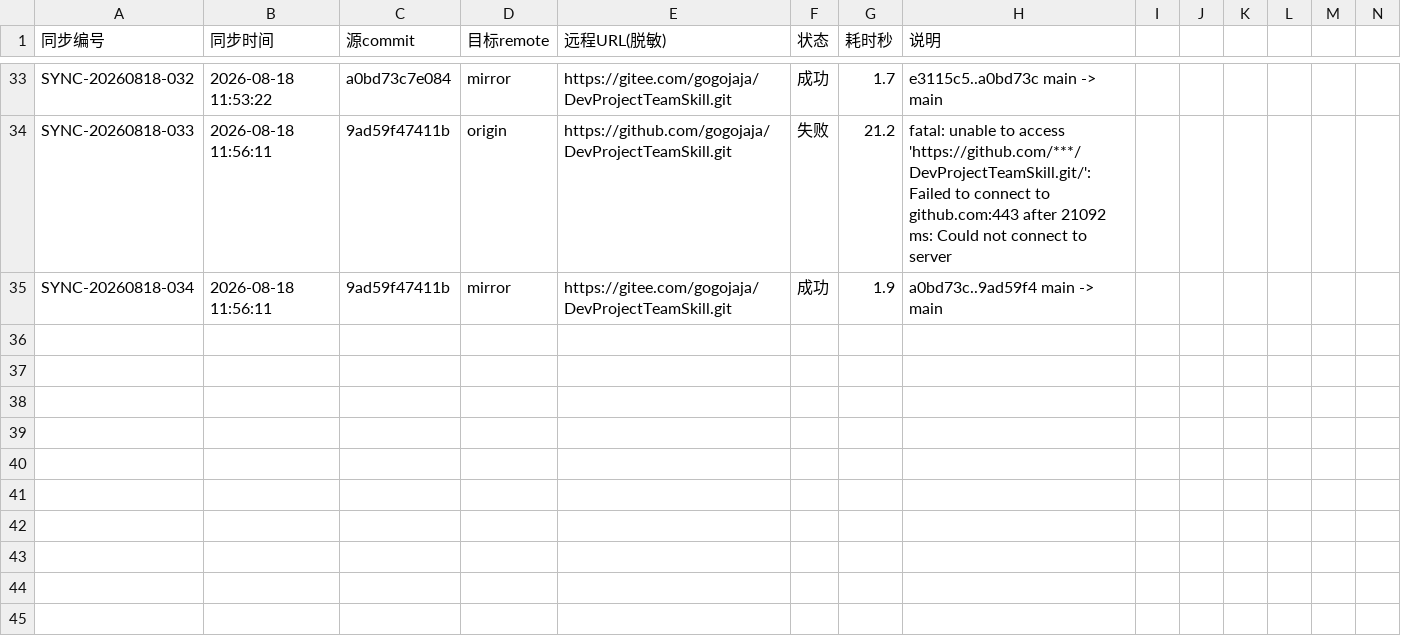
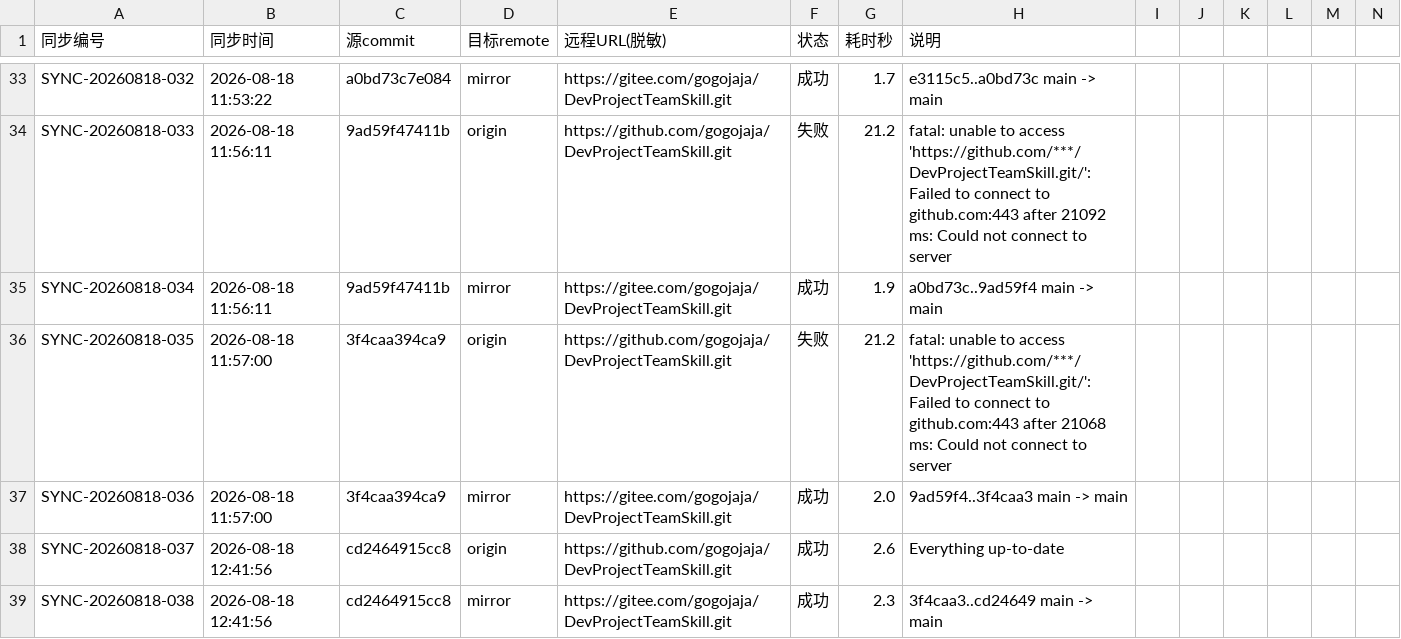
Before and after one commit to gogojaja/DevProjectTeamSkill, a CSV file: 台账/32_镜像同步记录.csv, drawn as a sheet; only a part is shown, gaps mark what is left out; rows hold the shown columns only; the diff names each change by its address in the sheet, - before the commit and + after, or states it on an @@ line.

Commit message:
chore: 记录镜像同步台账（GitHub 强制推送成功，双端一致 @cd24649）
Signed-off-by: opencode <noreply@opencode.ai>

```diff
--- a/台账/32_镜像同步记录.csv
+++ b/台账/32_镜像同步记录.csv
+row 36: SYNC-20260818-035 | 2026-08-18 11:57:00 | 3f4caa394ca9 | origin | https://github.com/gogojaja/DevProjectTeamSkill.git | 失败 | 21.2 | fatal: unable to access 'https://github.com/***/DevProjectTeamSkill.git/': Failed to connect to github.com:443 after 21068 ms: Could not connect to server
+row 37: SYNC-20260818-036 | 2026-08-18 11:57:00 | 3f4caa394ca9 | mirror | https://gitee.com/gogojaja/DevProjectTeamSkill.git | 成功 | 2.0 | 9ad59f4..3f4caa3 main -> main
+row 38: SYNC-20260818-037 | 2026-08-18 12:41:56 | cd2464915cc8 | origin | https://github.com/gogojaja/DevProjectTeamSkill.git | 成功 | 2.6 | Everything up-to-date
+row 39: SYNC-20260818-038 | 2026-08-18 12:41:56 | cd2464915cc8 | mirror | https://gitee.com/gogojaja/DevProjectTeamSkill.git | 成功 | 2.3 | 3f4caa3..cd24649 main -> main
```
